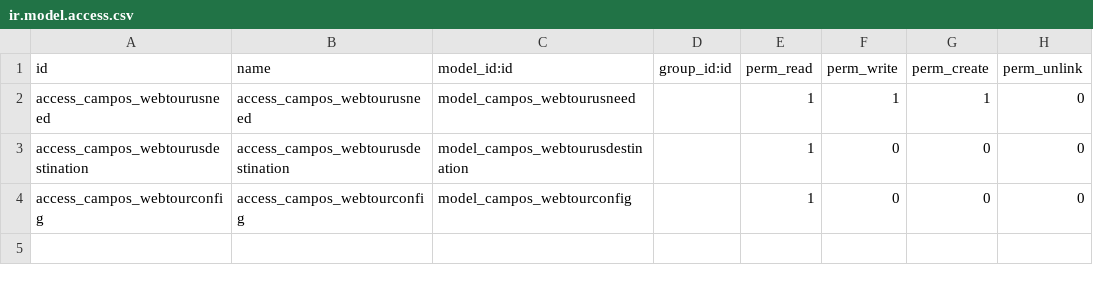
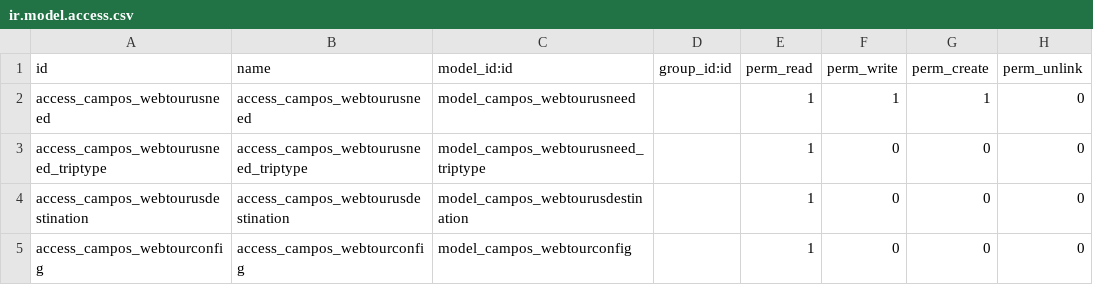
Before and after one commit to sl2017/campos, a CSV file: campos_transportation/security/ir.model.access.csv, drawn as a sheet; the diff names each change by its address in the sheet, - before the commit and + after, or states it on an @@ line.

Commit message:
Trip type access

```diff
--- a/campos_transportation/security/ir.model.access.csv
+++ b/campos_transportation/security/ir.model.access.csv
+row 3: access_campos_webtourusneed_triptype | access_campos_webtourusneed_triptype | model_campos_webtourusneed_triptype |  | 1 | 0 | 0 | 0
```
